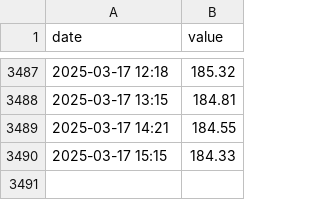
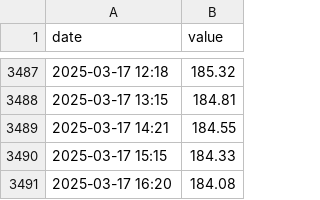
Before and after one commit to sunl888/check-electric-bill, a CSV file: docs/data.csv, drawn as a sheet; only a part is shown, gaps mark what is left out.

Commit message:
Update electricity bill data

```diff
--- a/docs/data.csv
+++ b/docs/data.csv
@@ -3490 +3490,2 @@ date,value
 2025-03-17 15:15,184.33
+2025-03-17 16:20,184.08
```
